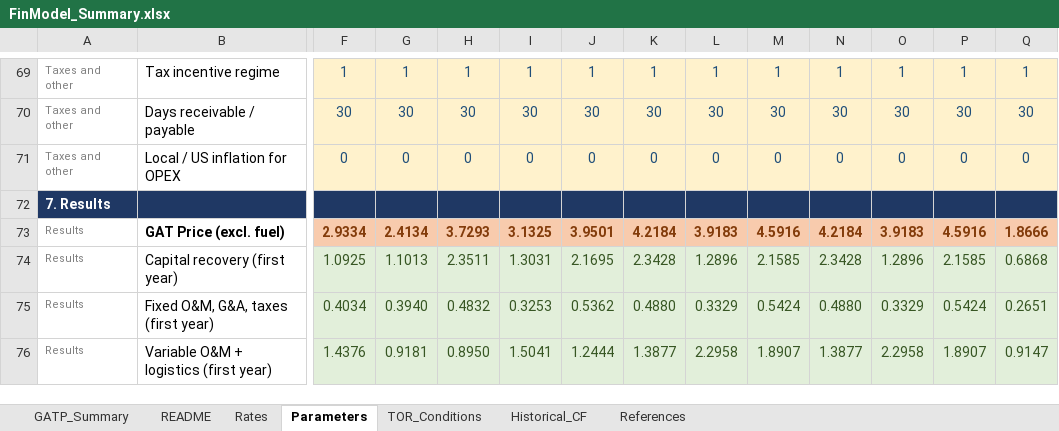
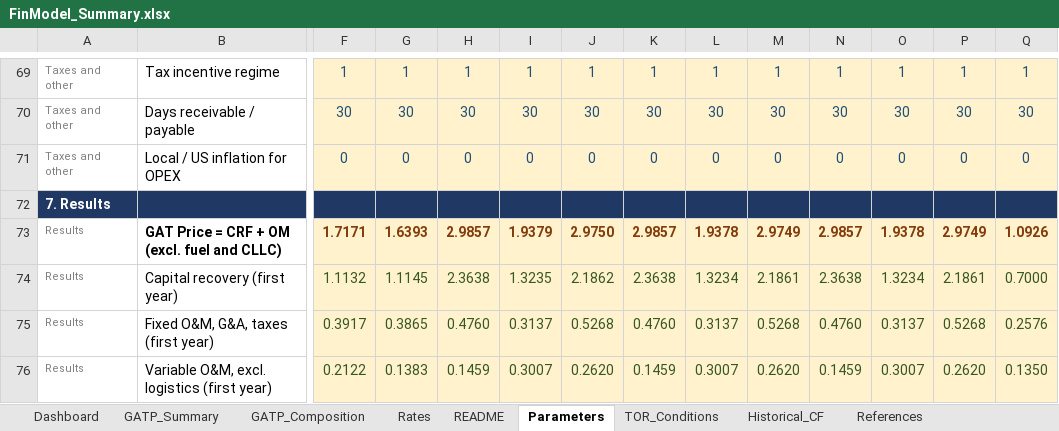
Before and after one commit to polyphase123/Midmerit, an Excel workbook: FinModel_Summary.xlsx, sheet Parameters, drawn as a sheet; only a part is shown, gaps mark what is left out; values as stored, in another font and other column widths than the file's, no borders; removed rows and columns are numbered as before the commit, all else as after; rows hold the shown columns only; the diff covers the shown part only; the diff names each change by its address in the sheet, - before the commit and + after, or states it on an @@ line.

```diff
--- a/FinModel_Summary.xlsx (sheet Parameters)
+++ b/FinModel_Summary.xlsx (sheet Parameters)
+sheet tab: Dashboard
+sheet tab: GATP_Composition
@@ sheet tab order changed: Dashboard | GATP_Summary | GATP_Composition | Rates | README | Parameters | TOR_Conditions | Historical_CF | References @@
-row 73: Results | GAT Price (excl. fuel) | 2.9334 | 2.4134 | 3.7293 | 3.1325 | 3.9501 | 4.2184 | 3.9183 | 4.5916 | 4.2184 | 3.9183 | 4.5916 | 1.8666
+row 73: Results | GAT Price = CRF + OM (excl. fuel and CLLC) | 1.7171 | 1.6393 | 2.9857 | 1.9379 | 2.9750 | 2.9857 | 1.9378 | 2.9749 | 2.9857 | 1.9378 | 2.9749 | 1.0926
-F74: 1.0925
+F74: 1.1132
-F74:Q75 fill: #E2EFDA
+F74:Q75 fill: #FFF2CC
-G74: 1.1013
+G74: 1.1145
-H74: 2.3511
+H74: 2.3638
-I74: 1.3031
+I74: 1.3235
-J74: 2.1695
+J74: 2.1862
-K74: 2.3428
+K74: 2.3638
-L74: 1.2896
+L74: 1.3234
-M74: 2.1585
+M74: 2.1861
-N74: 2.3428
+N74: 2.3638
-O74: 1.2896
+O74: 1.3234
-P74: 2.1585
+P74: 2.1861
-Q74: 0.6868
+Q74: 0.7000
-F75: 0.4034
+F75: 0.3917
-G75: 0.3940
+G75: 0.3865
-H75: 0.4832
+H75: 0.4760
-I75: 0.3253
+I75: 0.3137
-J75: 0.5362
+J75: 0.5268
-K75: 0.4880
+K75: 0.4760
-L75: 0.3329
+L75: 0.3137
-M75: 0.5424
+M75: 0.5268
-N75: 0.4880
+N75: 0.4760
-O75: 0.3329
+O75: 0.3137
-P75: 0.5424
+P75: 0.5268
-Q75: 0.2651
+Q75: 0.2576
-row 76: Results | Variable O&M + logistics (first year) | 1.4376 | 0.9181 | 0.8950 | 1.5041 | 1.2444 | 1.3877 | 2.2958 | 1.8907 | 1.3877 | 2.2958 | 1.8907 | 0.9147
+row 76: Results | Variable O&M, excl. logistics (first year) | 0.2122 | 0.1383 | 0.1459 | 0.3007 | 0.2620 | 0.1459 | 0.3007 | 0.2620 | 0.1459 | 0.3007 | 0.2620 | 0.1350
```
Also changed, not shown: 2 added rows, 1 removed row, 20 edited cells and cell formats elsewhere in this sheet, sheet GATP_Summary, sheet Rates, sheet README, charts or pictures, Fin90/Fin90_NewBuild_CCGT_Luzon_1000MW.xlsm, Fin90/Fin90_NewBuild_CCGT_Visayas_440MW.xlsm, 21 other files.
